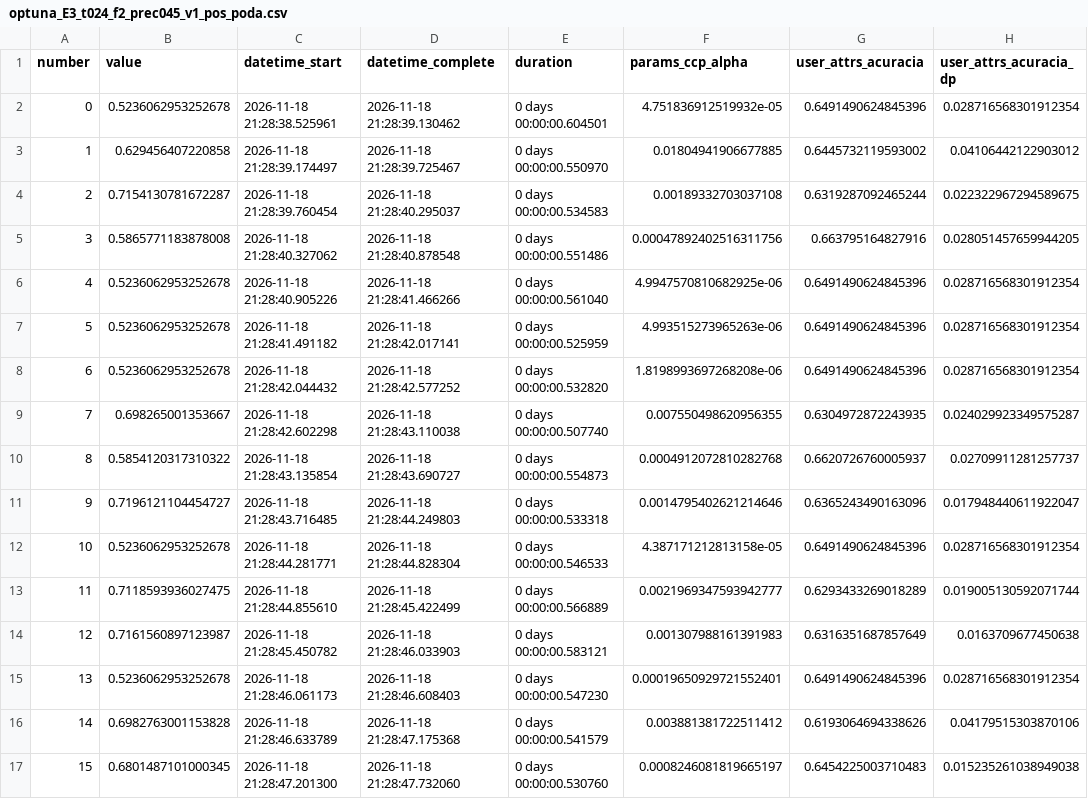
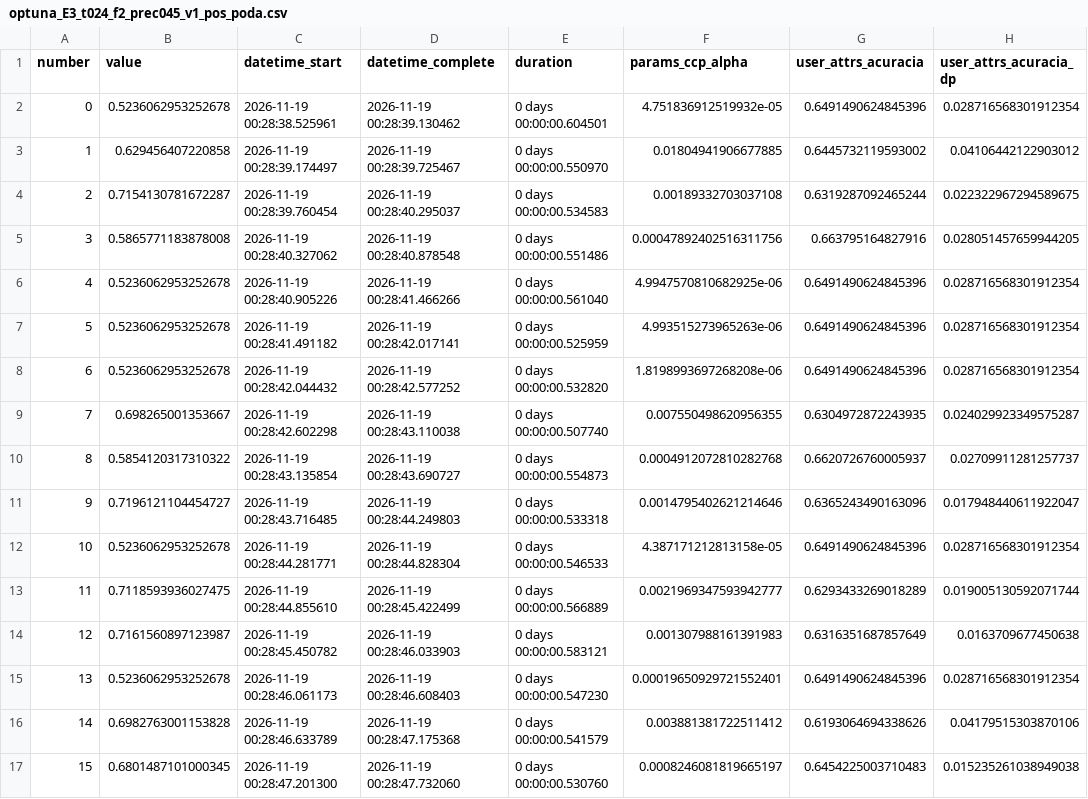
Before and after one commit to lucaasleal/costumer-churn-prediction, a CSV file: Entrega_2/decision_tree/results/arvore_categorica_110/optuna_E3_t024_f2_prec045_v1_pos_poda.csv, drawn as a sheet; only a part is shown; the diff covers the shown part only; the diff names each change by its address in the sheet, - before the commit and + after, or states it on an @@ line.

```diff
--- a/Entrega_2/decision_tree/results/arvore_categorica_110/optuna_E3_t024_f2_prec045_v1_pos_poda.csv
+++ b/Entrega_2/decision_tree/results/arvore_categorica_110/optuna_E3_t024_f2_prec045_v1_pos_poda.csv
-C2 (datetime_start): 2026-11-18 21:28:38.525961
+C2 (datetime_start): 2026-11-19 00:28:38.525961
-D2 (datetime_complete): 2026-11-18 21:28:39.130462
+D2 (datetime_complete): 2026-11-19 00:28:39.130462
-C3 (datetime_start): 2026-11-18 21:28:39.174497
+C3 (datetime_start): 2026-11-19 00:28:39.174497
-D3 (datetime_complete): 2026-11-18 21:28:39.725467
+D3 (datetime_complete): 2026-11-19 00:28:39.725467
-C4 (datetime_start): 2026-11-18 21:28:39.760454
+C4 (datetime_start): 2026-11-19 00:28:39.760454
-D4 (datetime_complete): 2026-11-18 21:28:40.295037
+D4 (datetime_complete): 2026-11-19 00:28:40.295037
-C5 (datetime_start): 2026-11-18 21:28:40.327062
+C5 (datetime_start): 2026-11-19 00:28:40.327062
-D5 (datetime_complete): 2026-11-18 21:28:40.878548
+D5 (datetime_complete): 2026-11-19 00:28:40.878548
-C6 (datetime_start): 2026-11-18 21:28:40.905226
+C6 (datetime_start): 2026-11-19 00:28:40.905226
-D6 (datetime_complete): 2026-11-18 21:28:41.466266
+D6 (datetime_complete): 2026-11-19 00:28:41.466266
-C7 (datetime_start): 2026-11-18 21:28:41.491182
+C7 (datetime_start): 2026-11-19 00:28:41.491182
-D7 (datetime_complete): 2026-11-18 21:28:42.017141
+D7 (datetime_complete): 2026-11-19 00:28:42.017141
-C8 (datetime_start): 2026-11-18 21:28:42.044432
+C8 (datetime_start): 2026-11-19 00:28:42.044432
-D8 (datetime_complete): 2026-11-18 21:28:42.577252
+D8 (datetime_complete): 2026-11-19 00:28:42.577252
-C9 (datetime_start): 2026-11-18 21:28:42.602298
+C9 (datetime_start): 2026-11-19 00:28:42.602298
-D9 (datetime_complete): 2026-11-18 21:28:43.110038
+D9 (datetime_complete): 2026-11-19 00:28:43.110038
-C10 (datetime_start): 2026-11-18 21:28:43.135854
+C10 (datetime_start): 2026-11-19 00:28:43.135854
-D10 (datetime_complete): 2026-11-18 21:28:43.690727
+D10 (datetime_complete): 2026-11-19 00:28:43.690727
-C11 (datetime_start): 2026-11-18 21:28:43.716485
+C11 (datetime_start): 2026-11-19 00:28:43.716485
-D11 (datetime_complete): 2026-11-18 21:28:44.249803
+D11 (datetime_complete): 2026-11-19 00:28:44.249803
-C12 (datetime_start): 2026-11-18 21:28:44.281771
+C12 (datetime_start): 2026-11-19 00:28:44.281771
-D12 (datetime_complete): 2026-11-18 21:28:44.828304
+D12 (datetime_complete): 2026-11-19 00:28:44.828304
-C13 (datetime_start): 2026-11-18 21:28:44.855610
+C13 (datetime_start): 2026-11-19 00:28:44.855610
-D13 (datetime_complete): 2026-11-18 21:28:45.422499
+D13 (datetime_complete): 2026-11-19 00:28:45.422499
-C14 (datetime_start): 2026-11-18 21:28:45.450782
+C14 (datetime_start): 2026-11-19 00:28:45.450782
-D14 (datetime_complete): 2026-11-18 21:28:46.033903
+D14 (datetime_complete): 2026-11-19 00:28:46.033903
-C15 (datetime_start): 2026-11-18 21:28:46.061173
+C15 (datetime_start): 2026-11-19 00:28:46.061173
-D15 (datetime_complete): 2026-11-18 21:28:46.608403
+D15 (datetime_complete): 2026-11-19 00:28:46.608403
-C16 (datetime_start): 2026-11-18 21:28:46.633789
+C16 (datetime_start): 2026-11-19 00:28:46.633789
-D16 (datetime_complete): 2026-11-18 21:28:47.175368
+D16 (datetime_complete): 2026-11-19 00:28:47.175368
-C17 (datetime_start): 2026-11-18 21:28:47.201300
+C17 (datetime_start): 2026-11-19 00:28:47.201300
-D17 (datetime_complete): 2026-11-18 21:28:47.732060
+D17 (datetime_complete): 2026-11-19 00:28:47.732060
```
Also changed, not shown: 168 edited cells elsewhere in this file, Entrega_2/decision_tree/results/arvore_categorica_110/analises_internas/E3_t024_f2_prec045_v1/comparacao_interna_quatro_cv2.csv, Entrega_2/decision_tree/results/arvore_categorica_110/analises_internas/E3_t024_f2_prec045_v1/comparacao_primeira_segunda_validacao.csv, 5 other files.
